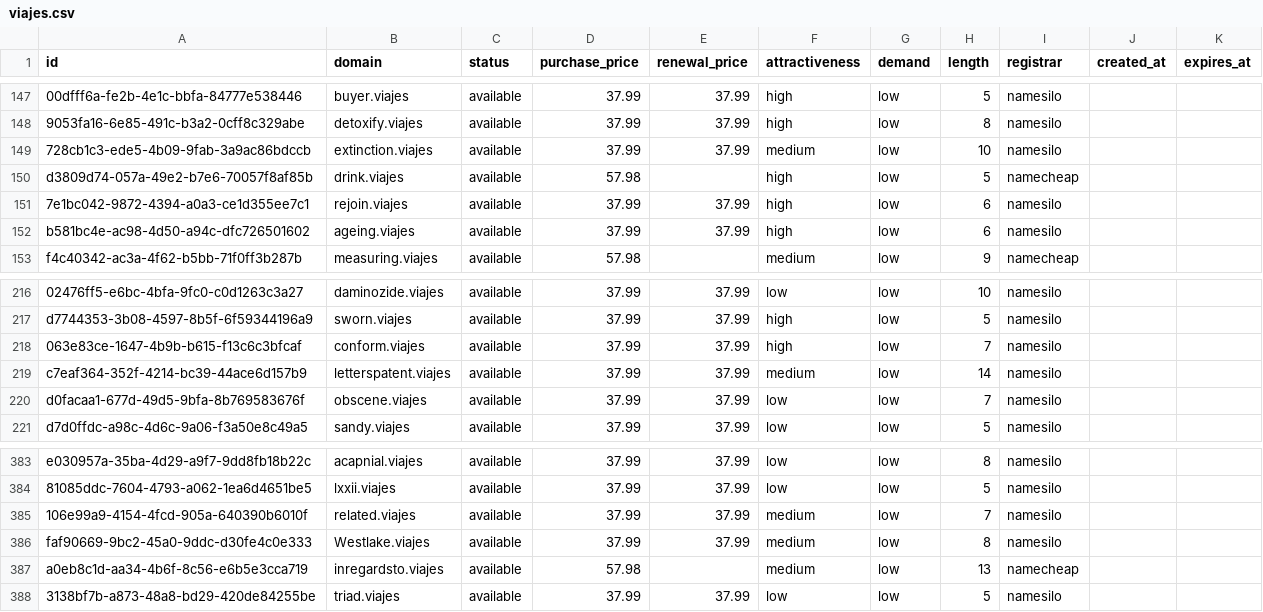
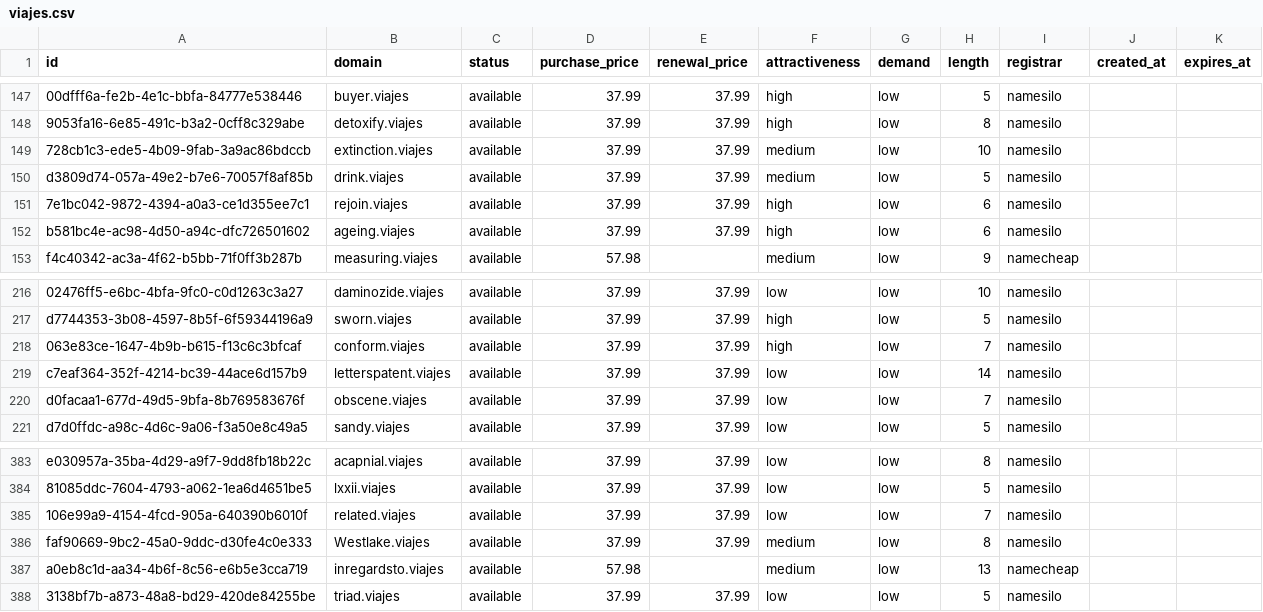
Before and after one commit to UniqueDomains/viajes-oneword-domains, a CSV file: viajes.csv, drawn as a sheet; only a part is shown, gaps mark what is left out; the diff names each change by its address in the sheet, - before the commit and + after, or states it on an @@ line.

Commit message:
Domains update

```diff
--- a/viajes.csv
+++ b/viajes.csv
-D150 (purchase_price): 57.98
+D150 (purchase_price): 37.99
-E150 (renewal_price): (empty)
+E150 (renewal_price): 37.99
-F150 (attractiveness): high
+F150 (attractiveness): medium
-I150 (registrar): namecheap
+I150 (registrar): namesilo
-F219 (attractiveness): medium
+F219 (attractiveness): low
-F385 (attractiveness): medium
+F385 (attractiveness): low
```
Also changed, not shown: 4 other files.
